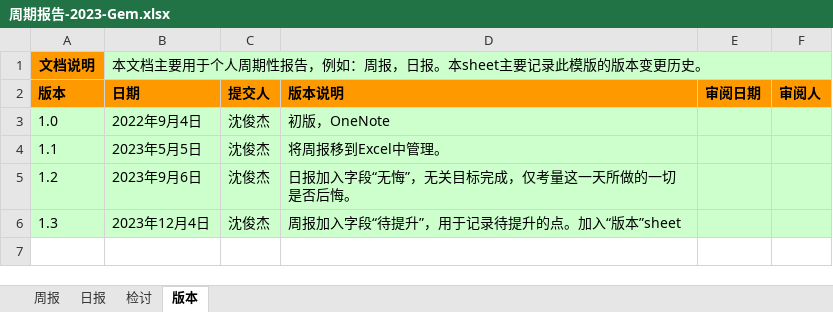
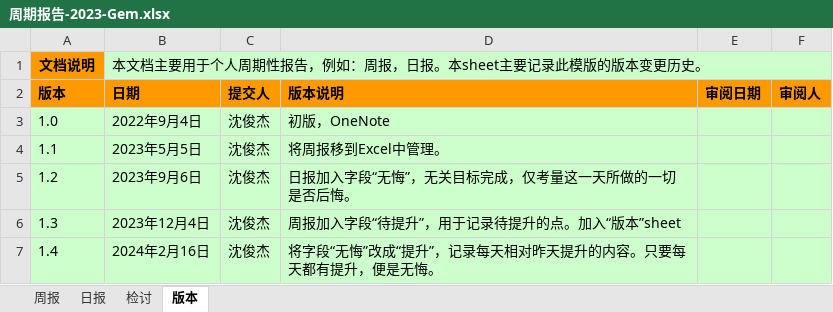
Before and after one commit to namelessmyth/beFreeCoder, an Excel workbook: docs/report/周期报告-2023-Gem.xlsx, sheet 版本, drawn as a sheet; values as stored, in another font and other column widths than the file's, no borders; conditional formats not drawn; the diff names each change by its address in the sheet, - before the commit and + after, or states it on an @@ line.

```diff
--- a/docs/report/周期报告-2023-Gem.xlsx (sheet 版本)
+++ b/docs/report/周期报告-2023-Gem.xlsx (sheet 版本)
+row 7: 1.4 | 2024年2月16日 | 沈俊杰 | 将字段“无悔”改成“提升”，记录每天相对昨天提升的内容。只要每天都有提升，便是无悔。
```
Also changed, not shown: sheet 日报, 3 other files.
